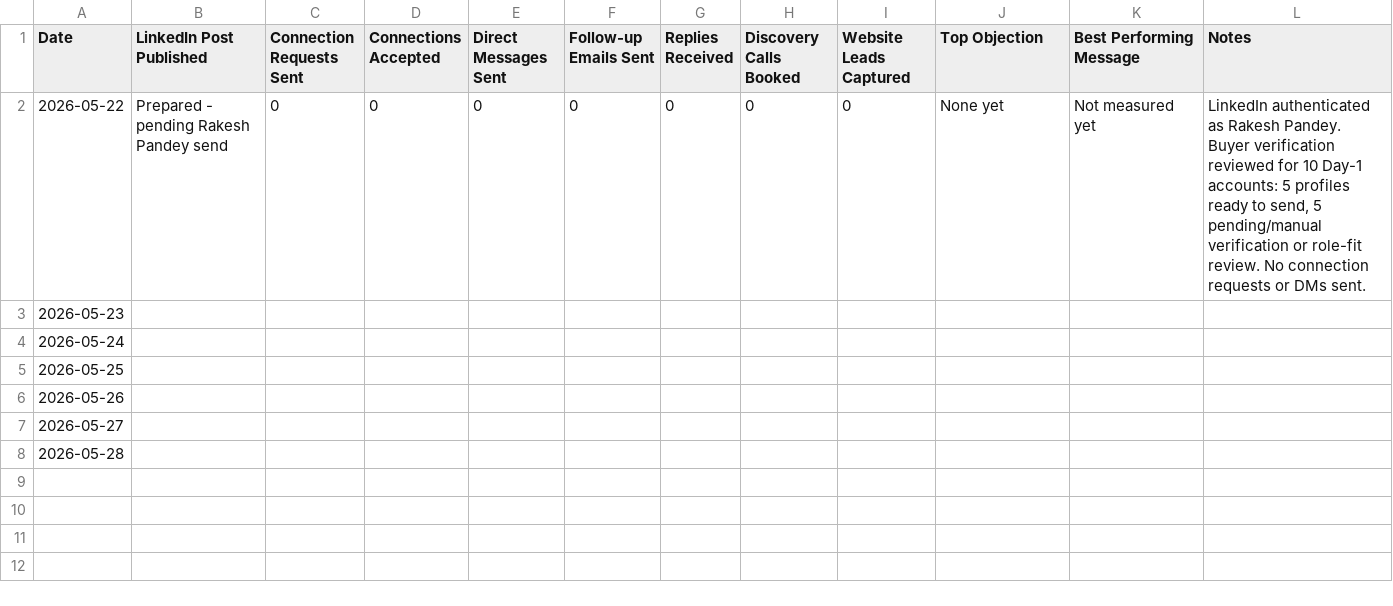
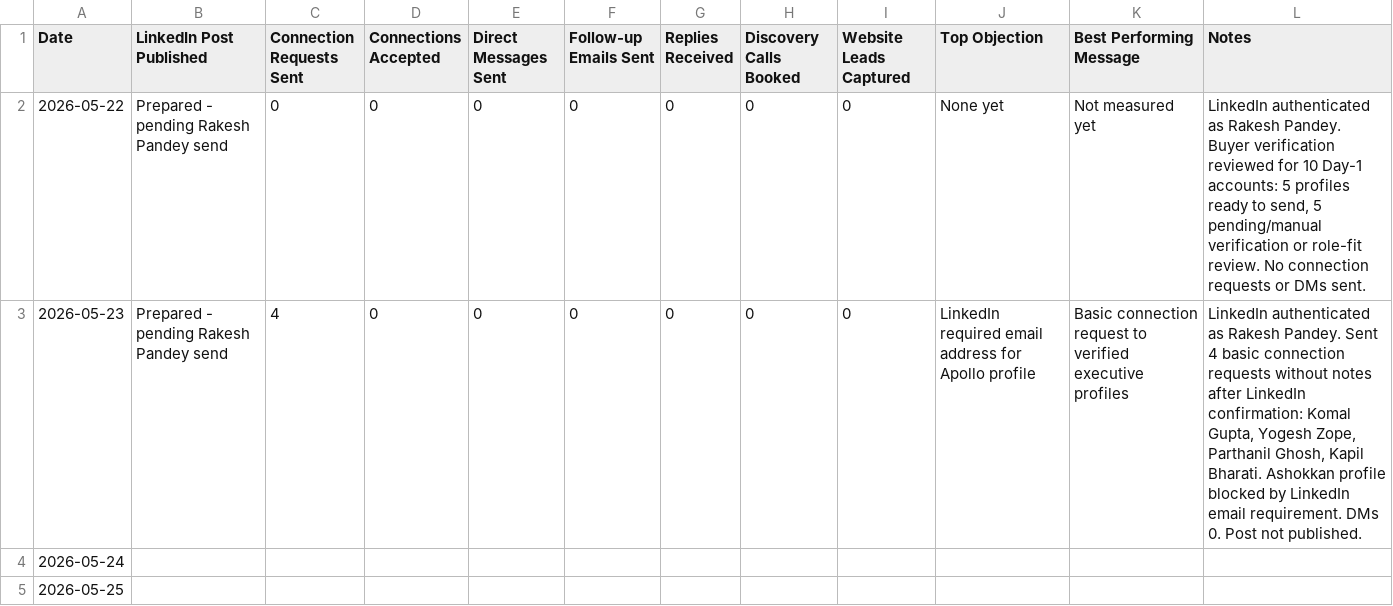
Before and after one commit to digiscience-techsol/website, a CSV file: assets/templates/digiscience-week-01-sales-metrics.csv, drawn as a sheet; only a part is shown; the shorter side is filled out with more unchanged rows.

```diff
--- a/assets/templates/digiscience-week-01-sales-metrics.csv
+++ b/assets/templates/digiscience-week-01-sales-metrics.csv
@@ -2,3 +2,3 @@ Date,LinkedIn Post Published,Connection Requests Sent,Connections Accepted,Direc
 2026-05-22,Prepared - pending Rakesh Pandey send,0,0,0,0,0,0,0,None yet,Not measured yet,"LinkedIn authenticated as Rakesh Pandey. Buyer verification reviewed for 10 Day-1 accounts: 5 profiles ready to send, 5 pending/manual verification or role-fit review. No connection requests or DMs sent."
-2026-05-23,,,,,,,,,,,
+2026-05-23,Prepared - pending Rakesh Pandey send,4,0,0,0,0,0,0,LinkedIn required email address for Apollo profile,Basic connection request to verified executive profiles,"LinkedIn authenticated as Rakesh Pandey. Sent 4 basic connection requests without notes after LinkedIn confirmation: Komal Gupta, Yogesh Zope, Parthanil Ghosh, Kapil Bharati. Ashokkan profile blocked by LinkedIn email requirement. DMs 0. Post not published."
 2026-05-24,,,,,,,,,,,
```
Also changed, not shown: assets/templates/digiscience-first-50-prospect-list.csv, 5 other files.
